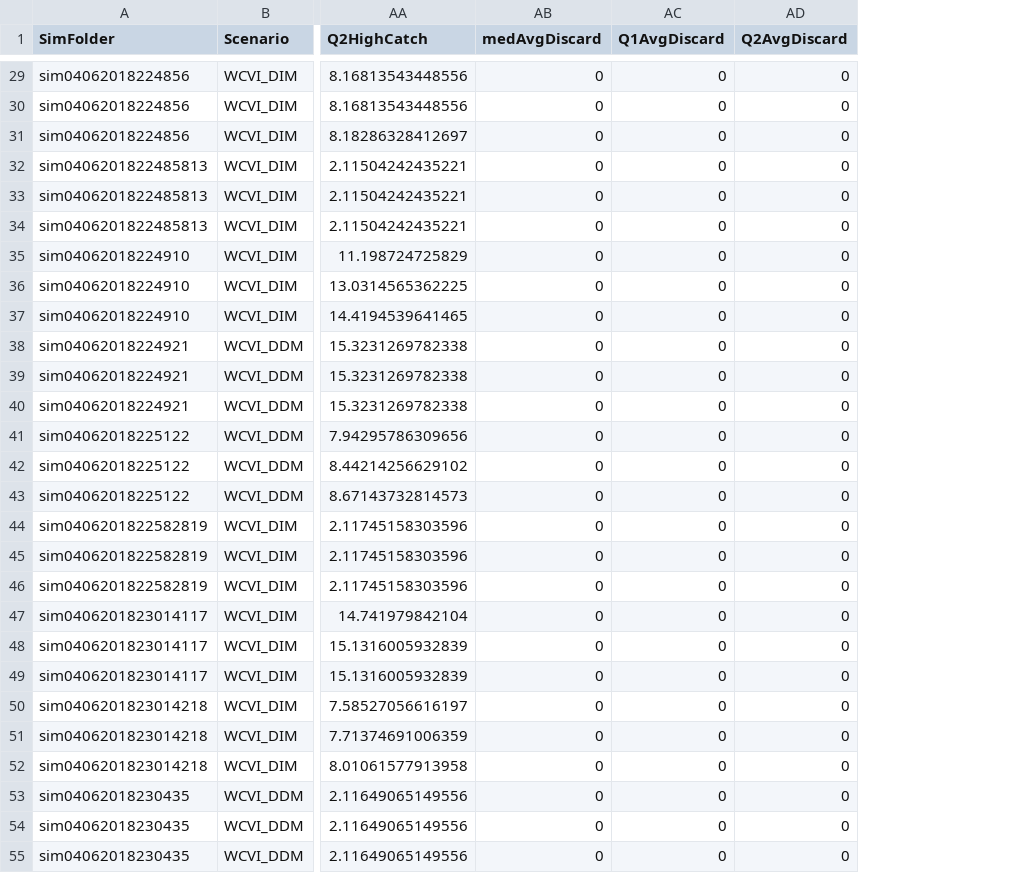
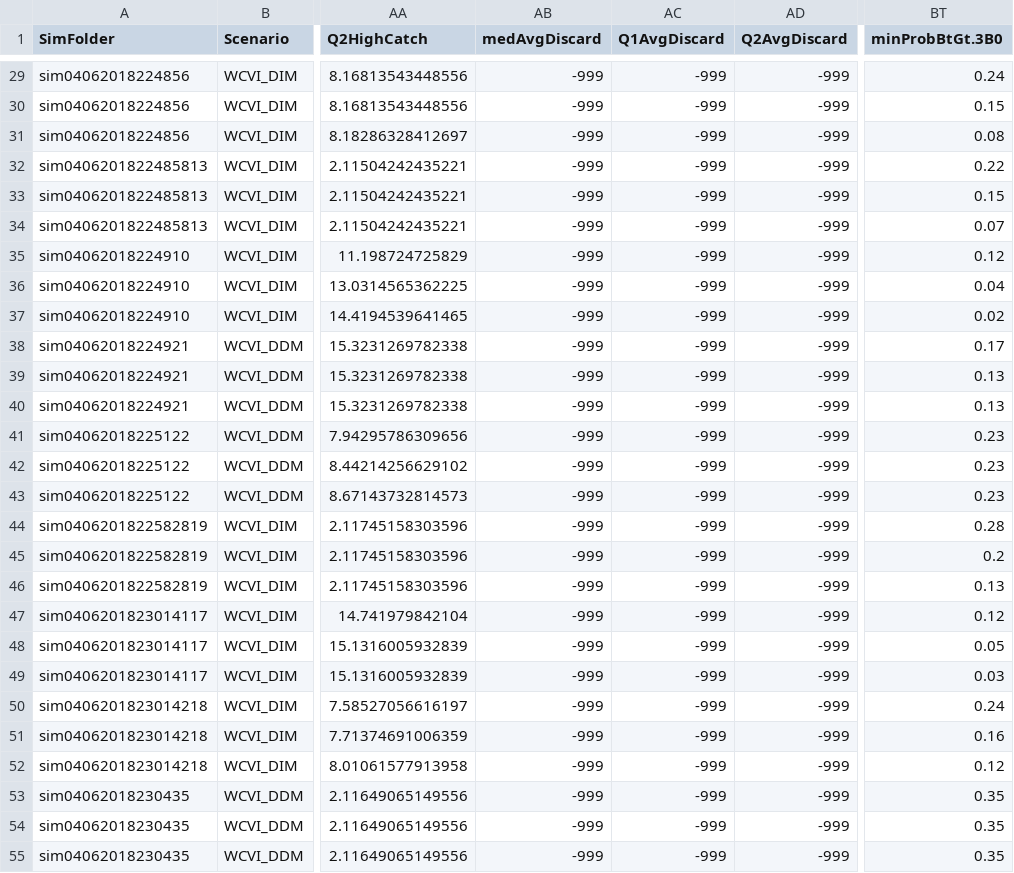
Before and after one commit to mseR-code/mseRmfleet, a CSV file: mserproject/statistics/mseRstatistics_perfTable1.csv, drawn as a sheet; only a part is shown, gaps mark what is left out; the diff covers the shown part only; the diff names each change by its address in the sheet, - before the commit and + after, or states it on an @@ line.

```diff
--- a/mserproject/statistics/mseRstatistics_perfTable1.csv
+++ b/mserproject/statistics/mseRstatistics_perfTable1.csv
+column BT (minProbBtGt.3B0), rows 29-55: 0.24 | 0.15 | 0.08 | 0.22 | 0.15 | 0.07 | 0.12 | 0.04 | 0.02 | 0.17 | 0.13 | 0.13 | 0.23 | 0.23 | 0.23 | 0.28 | 0.2 | 0.13 | 0.12 | 0.05 | 0.03 | 0.24 | 0.16 | 0.12 | 0.35 | 0.35 | 0.35
-AB29:AB55 (medAvgDiscard): 0
+AB29:AB55 (medAvgDiscard): -999
-AC29:AC55 (Q1AvgDiscard): 0
+AC29:AC55 (Q1AvgDiscard): -999
-AD29:AD55 (Q2AvgDiscard): 0
+AD29:AD55 (Q2AvgDiscard): -999
```
Also changed, not shown: 99 edited cells elsewhere in this file, mserproject/statistics/WCVI_HerringObjectiveTable.csv, mserproject/statistics/mseRstatistics_perfParTable.csv, 8 other files.
